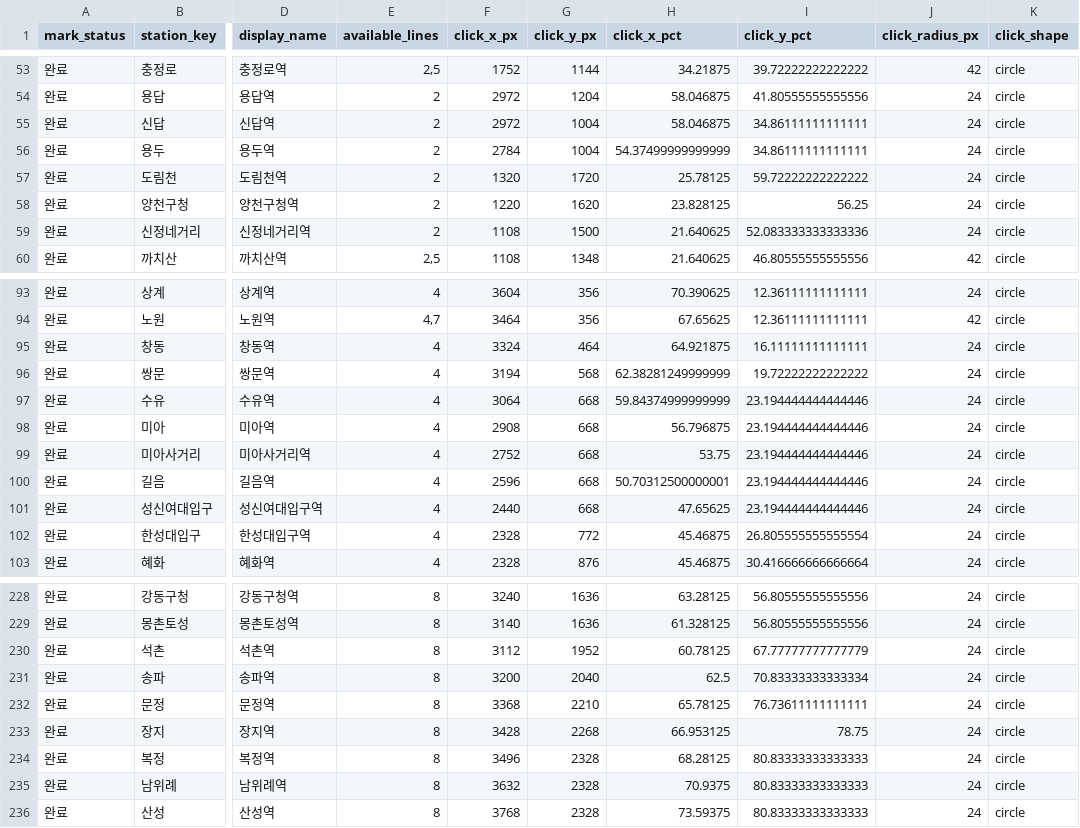
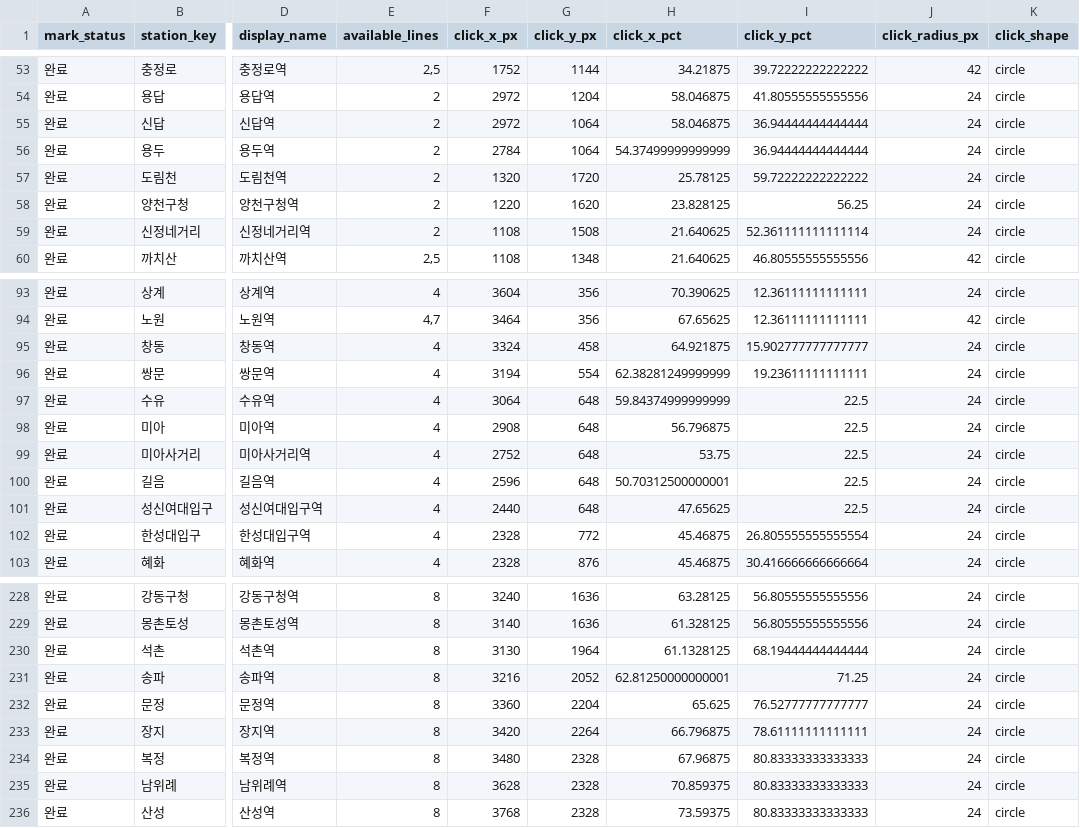
Before and after one commit to FlightChamp/metrocalm, a CSV file: data/master/map_click_areas.csv, drawn as a sheet; only a part is shown, gaps mark what is left out; the diff covers the shown part only; the diff names each change by its address in the sheet, - before the commit and + after, or states it on an @@ line.

```diff
--- a/data/master/map_click_areas.csv
+++ b/data/master/map_click_areas.csv
-G55:G56 (click_y_px): 1004
+G55:G56 (click_y_px): 1064
-I55:I56 (click_y_pct): 34.86111111111111
+I55:I56 (click_y_pct): 36.94444444444444
-G59 (click_y_px): 1500
+G59 (click_y_px): 1508
-I59 (click_y_pct): 52.083333333333336
+I59 (click_y_pct): 52.361111111111114
-G95 (click_y_px): 464
+G95 (click_y_px): 458
-I95 (click_y_pct): 16.11111111111111
+I95 (click_y_pct): 15.902777777777777
-G96 (click_y_px): 568
+G96 (click_y_px): 554
-I96 (click_y_pct): 19.72222222222222
+I96 (click_y_pct): 19.23611111111111
-G97:G101 (click_y_px): 668
+G97:G101 (click_y_px): 648
-I97:I101 (click_y_pct): 23.194444444444446
+I97:I101 (click_y_pct): 22.5
-F230 (click_x_px): 3112
+F230 (click_x_px): 3130
-G230 (click_y_px): 1952
+G230 (click_y_px): 1964
-H230 (click_x_pct): 60.78125
+H230 (click_x_pct): 61.1328125
-I230 (click_y_pct): 67.77777777777779
+I230 (click_y_pct): 68.19444444444444
-F231 (click_x_px): 3200
+F231 (click_x_px): 3216
-G231 (click_y_px): 2040
+G231 (click_y_px): 2052
-H231 (click_x_pct): 62.5
+H231 (click_x_pct): 62.81250000000001
-I231 (click_y_pct): 70.83333333333334
+I231 (click_y_pct): 71.25
-F232 (click_x_px): 3368
+F232 (click_x_px): 3360
-G232 (click_y_px): 2210
+G232 (click_y_px): 2204
-H232 (click_x_pct): 65.78125
+H232 (click_x_pct): 65.625
-I232 (click_y_pct): 76.73611111111111
+I232 (click_y_pct): 76.52777777777777
-F233 (click_x_px): 3428
+F233 (click_x_px): 3420
-G233 (click_y_px): 2268
+G233 (click_y_px): 2264
-H233 (click_x_pct): 66.953125
+H233 (click_x_pct): 66.796875
-I233 (click_y_pct): 78.75
+I233 (click_y_pct): 78.61111111111111
-F234 (click_x_px): 3496
+F234 (click_x_px): 3480
-H234 (click_x_pct): 68.28125
+H234 (click_x_pct): 67.96875
-F235 (click_x_px): 3632
+F235 (click_x_px): 3628
-H235 (click_x_pct): 70.9375
+H235 (click_x_pct): 70.859375
```
Also changed, not shown: 10 edited cells elsewhere in this file, data/master/map_labels.csv, data/master/map_line_segments.csv, 23 other files.
